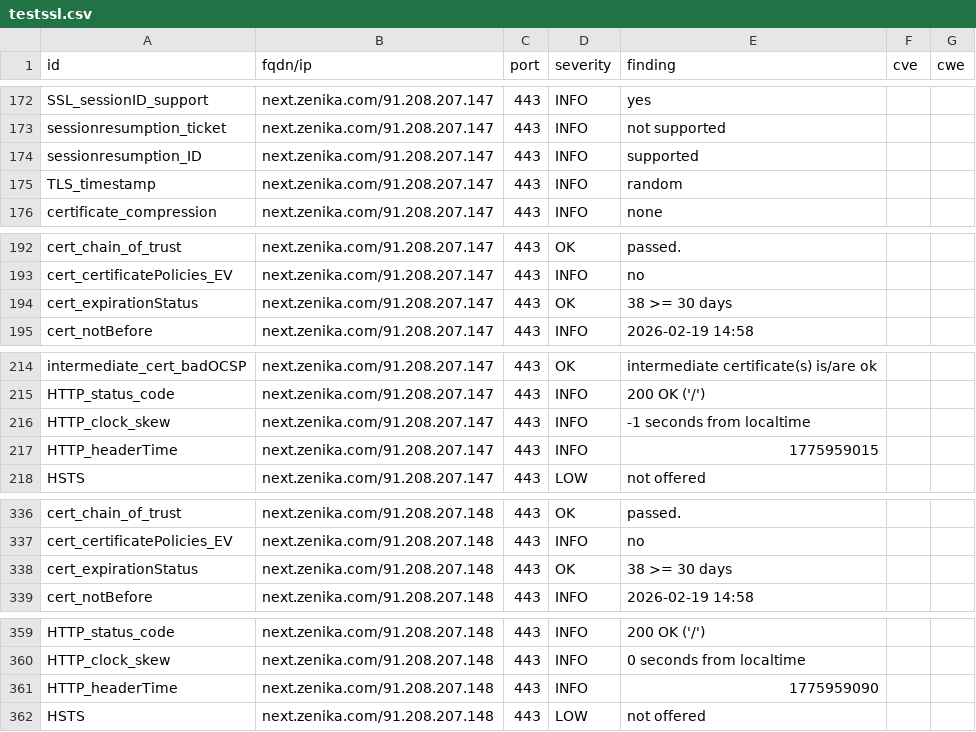
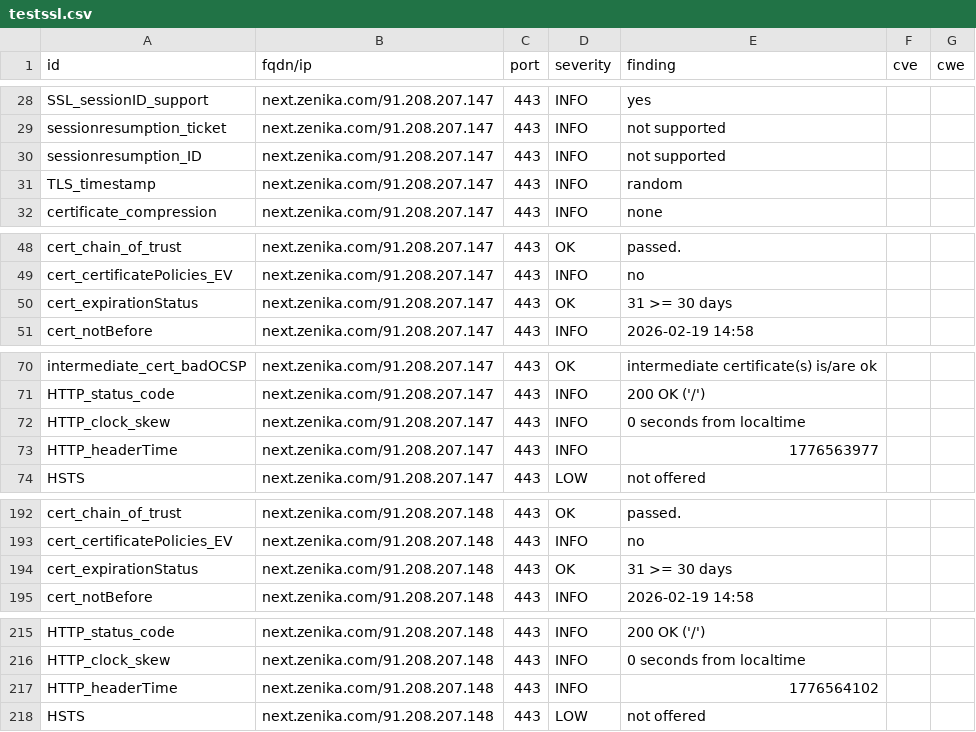
Before and after one commit to arthurzenika/dashlord-zenika, a CSV file: results/aHR0cHM6Ly9uZXh0LnplbmlrYS5jb20=/testssl.csv, drawn as a sheet; only a part is shown, gaps mark what is left out; the diff covers the shown part only.

```diff
--- a/results/aHR0cHM6Ly9uZXh0LnplbmlrYS5jb20=/testssl.csv
+++ b/results/aHR0cHM6Ly9uZXh0LnplbmlrYS5jb20=/testssl.csv
@@ -173,3 +29,3 @@
 "sessionresumption_ticket","next.zenika.com/91.208.207.147","443","INFO","not supported","",""
-"sessionresumption_ID","next.zenika.com/91.208.207.147","443","INFO","supported","",""
+"sessionresumption_ID","next.zenika.com/91.208.207.147","443","INFO","not supported","",""
 "TLS_timestamp","next.zenika.com/91.208.207.147","443","INFO","random","",""
@@ -193,3 +49,3 @@
 "cert_certificatePolicies_EV","next.zenika.com/91.208.207.147","443","INFO","no","",""
-"cert_expirationStatus","next.zenika.com/91.208.207.147","443","OK","38 >= 30 days","",""
+"cert_expirationStatus","next.zenika.com/91.208.207.147","443","OK","31 >= 30 days","",""
 "cert_notBefore","next.zenika.com/91.208.207.147","443","INFO","2026-02-19 14:58","",""
@@ -215,4 +71,4 @@
 "HTTP_status_code","next.zenika.com/91.208.207.147","443","INFO","200 OK ('/')","",""
-"HTTP_clock_skew","next.zenika.com/91.208.207.147","443","INFO","-1 seconds from localtime","",""
-"HTTP_headerTime","next.zenika.com/91.208.207.147","443","INFO","1775959015","",""
+"HTTP_clock_skew","next.zenika.com/91.208.207.147","443","INFO","0 seconds from localtime","",""
+"HTTP_headerTime","next.zenika.com/91.208.207.147","443","INFO","1776563977","",""
 "HSTS","next.zenika.com/91.208.207.147","443","LOW","not offered","",""
@@ -337,3 +193,3 @@
 "cert_certificatePolicies_EV","next.zenika.com/91.208.207.148","443","INFO","no","",""
-"cert_expirationStatus","next.zenika.com/91.208.207.148","443","OK","38 >= 30 days","",""
+"cert_expirationStatus","next.zenika.com/91.208.207.148","443","OK","31 >= 30 days","",""
 "cert_notBefore","next.zenika.com/91.208.207.148","443","INFO","2026-02-19 14:58","",""
@@ -360,3 +216,3 @@
 "HTTP_clock_skew","next.zenika.com/91.208.207.148","443","INFO","0 seconds from localtime","",""
-"HTTP_headerTime","next.zenika.com/91.208.207.148","443","INFO","1775959090","",""
+"HTTP_headerTime","next.zenika.com/91.208.207.148","443","INFO","1776564102","",""
 "HSTS","next.zenika.com/91.208.207.148","443","LOW","not offered","",""
```
Also changed, not shown: 3 added rows, 3 removed rows and 141 moved rows elsewhere in this file, 10 other files.
